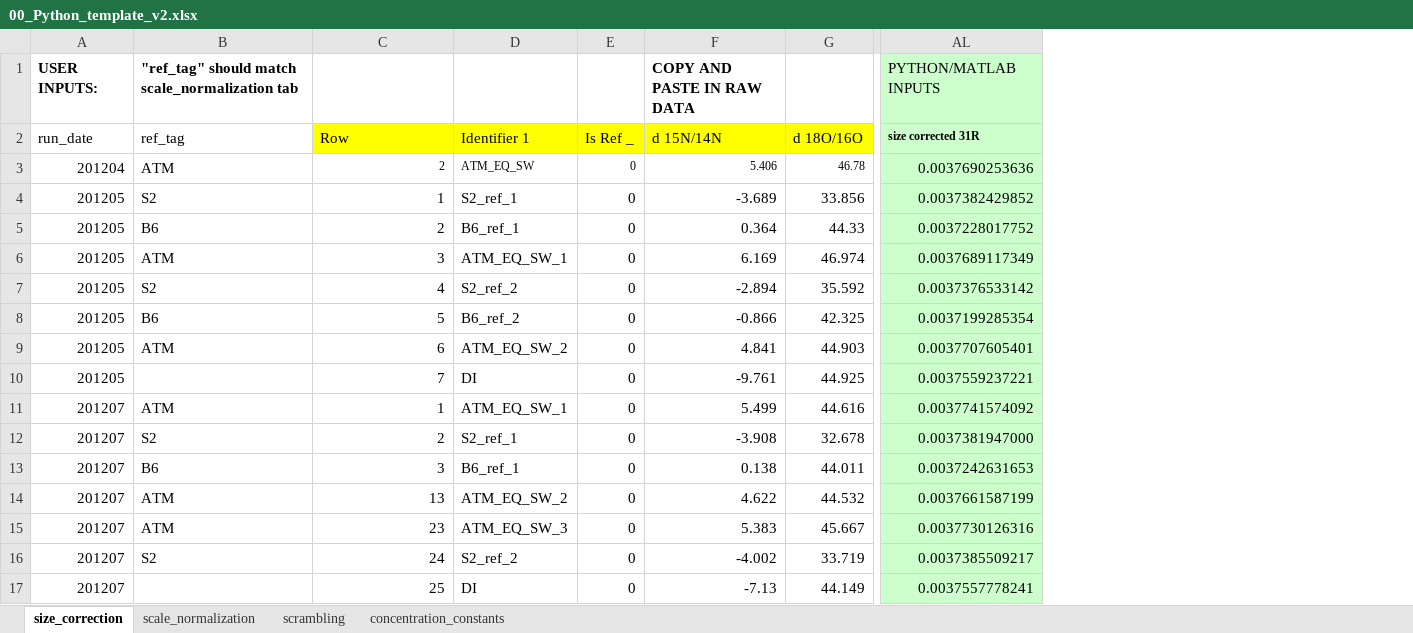
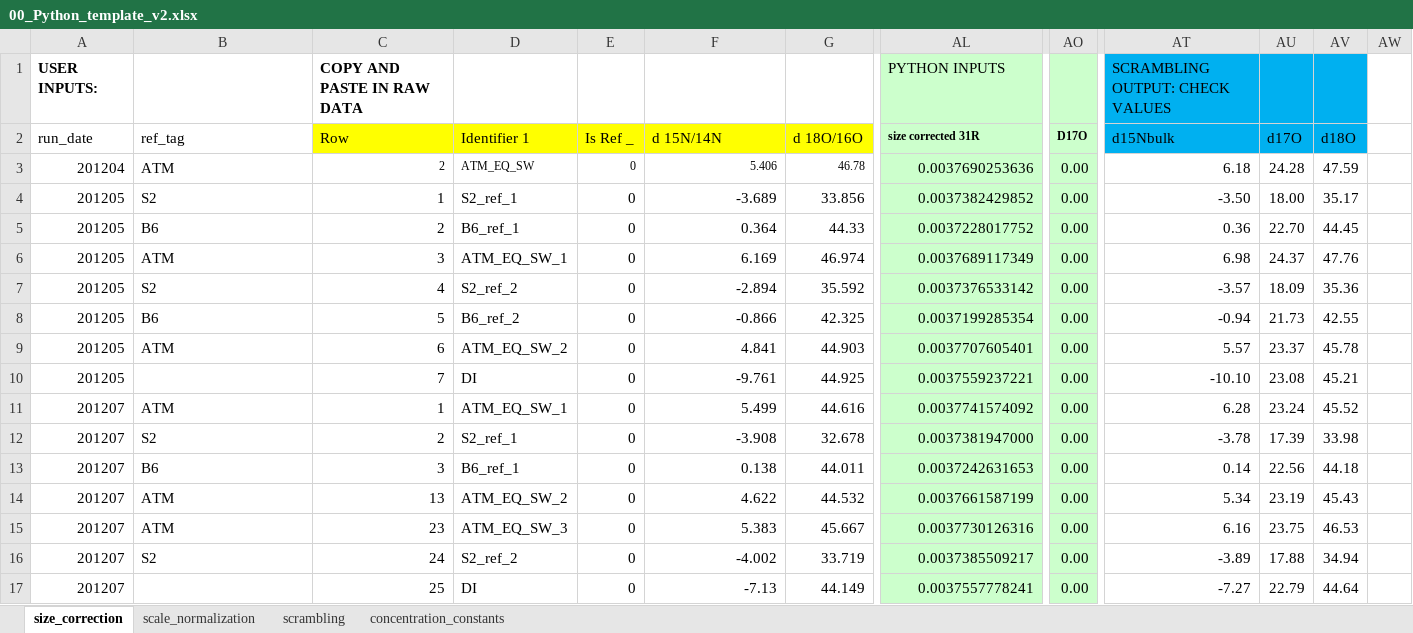
Before and after one commit to ckelly314/pyisotopomer, an Excel workbook: pyisotopomer_examples/00_Python_template_v2.xlsx, sheet size_correction, drawn as a sheet; only a part is shown, gaps mark what is left out; values as stored, in another font and other column widths than the file's, no borders; the diff names each change by its address in the sheet, - before the commit and + after, or states it on an @@ line.

Commit message:
update README to reflect updated template, update template, rename isotopereferences.py

```diff
--- a/pyisotopomer_examples/00_Python_template_v2.xlsx (sheet size_correction)
+++ b/pyisotopomer_examples/00_Python_template_v2.xlsx (sheet size_correction)
+column AO (D17O), rows 3-17: all 0.00
+column AT (d15Nbulk), row 1: SCRAMBLING OUTPUT: CHECK VALUES; rows 3-17: 6.18 | -3.50 | 0.36 | 6.98 | -3.57 | -0.94 | 5.57 | -10.10 | 6.28 | -3.78 | 0.14 | 5.34 | 6.16 | -3.89 | -7.27
+column AU (d17O), rows 3-17: 24.28 | 18.00 | 22.70 | 24.37 | 18.09 | 21.73 | 23.37 | 23.08 | 23.24 | 17.39 | 22.56 | 23.19 | 23.75 | 17.88 | 22.79
+column AV (d18O), rows 3-17: 47.59 | 35.17 | 44.45 | 47.76 | 35.36 | 42.55 | 45.78 | 45.21 | 45.52 | 33.98 | 44.18 | 45.43 | 46.53 | 34.94 | 44.64
+column AW, empty
-B1 (ref_tag): "ref_tag" should match scale_normalization tab
+B1 (ref_tag): (empty)
-C1 (Row): (empty)
+C1 (Row): COPY AND PASTE IN RAW DATA
-F1 (d 15N/14N): COPY AND PASTE IN RAW DATA
+F1 (d 15N/14N): (empty)
-AL1 (size corrected 31R): PYTHON/MATLAB INPUTS
+AL1 (size corrected 31R): PYTHON INPUTS
```
Also changed, not shown: sheet scale_normalization, formulas that keep their value, 6 other files.
